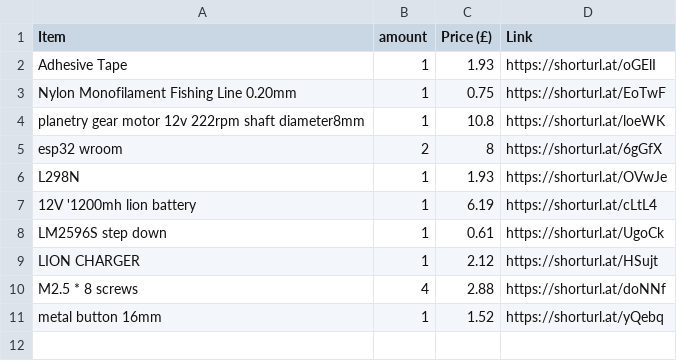
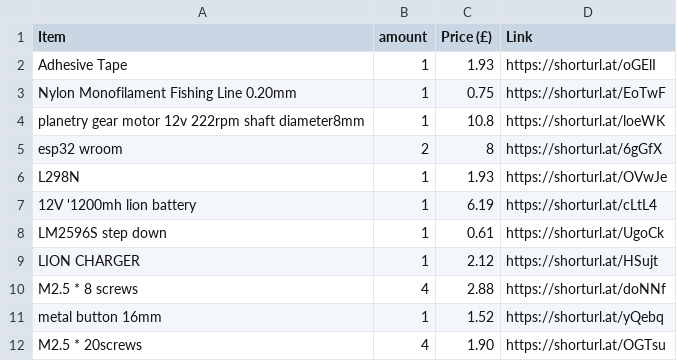
Before and after one commit to ata-crtl/-auto-closing-doorsystem, a CSV file: BOM.csv, drawn as a sheet.

Commit message:
Update BOM.csv

```diff
--- a/BOM.csv
+++ b/BOM.csv
@@ -11 +11,2 @@ M2.5 * 8 screws,4,2.88,https://shorturl.at/doNNf
 metal button 16mm,1,1.52,https://shorturl.at/yQebq
+M2.5 * 20screws,4,1.90,https://shorturl.at/OGTsu
```
